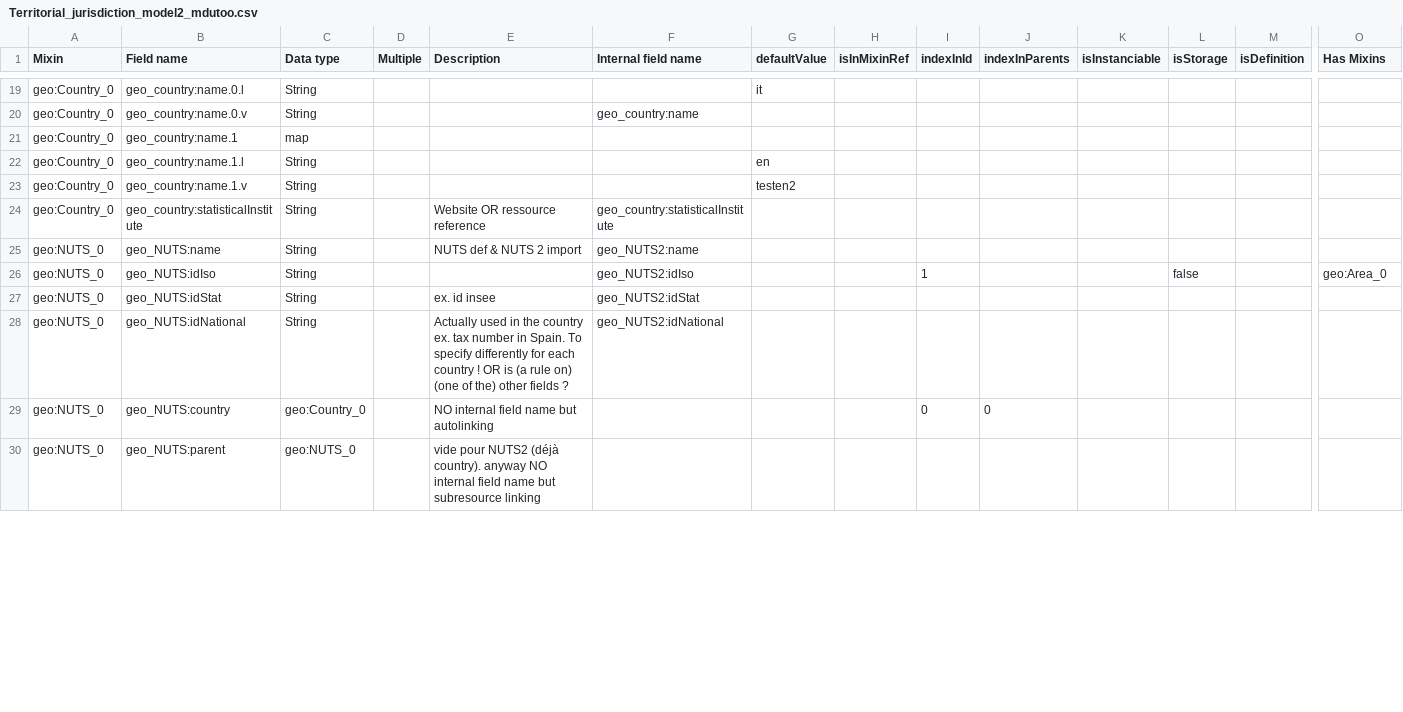
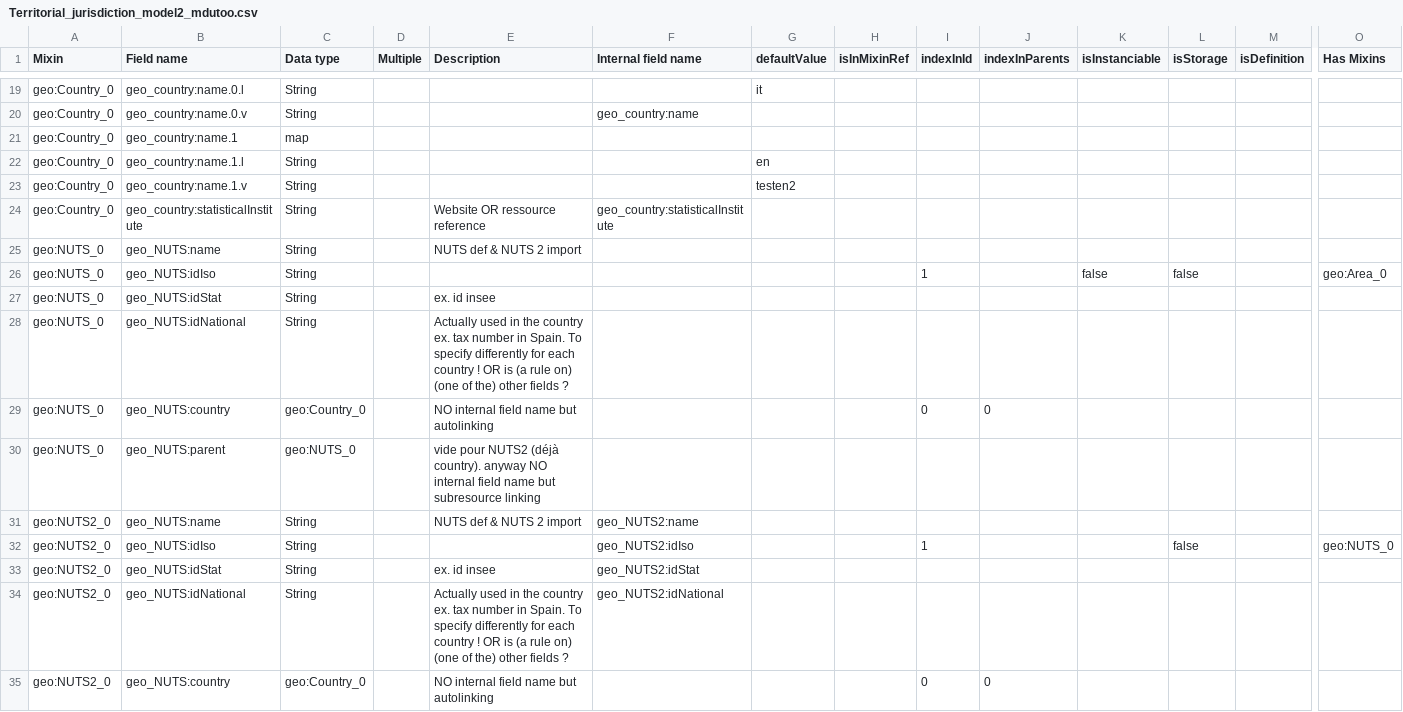
Before and after one commit to ozwillo/ozwillo-datacore, a CSV file: oasis-datacore-web/src/main/webapp/dc-ui/import/samples/geohier/v10/Territorial_jurisdiction_model2_mdutoo.csv, drawn as a sheet; only a part is shown, gaps mark what is left out; rows hold the shown columns only; the diff covers the shown part only; the diff names each change by its address in the sheet, - before the commit and + after, or states it on an @@ line.

Commit message:
model geo : added NUTS2/3 inheriting from NUTS

```diff
--- a/oasis-datacore-web/src/main/webapp/dc-ui/import/samples/geohier/v10/Territorial_jurisdiction_model2_mdutoo.csv
+++ b/oasis-datacore-web/src/main/webapp/dc-ui/import/samples/geohier/v10/Territorial_jurisdiction_model2_mdutoo.csv
-F25 (Internal field name): geo_NUTS2:name
+F25 (Internal field name): (empty)
-F26 (Internal field name): geo_NUTS2:idIso
+F26 (Internal field name): (empty)
-K26 (isInstanciable): (empty)
+K26 (isInstanciable): false
-F27 (Internal field name): geo_NUTS2:idStat
+F27 (Internal field name): (empty)
-F28 (Internal field name): geo_NUTS2:idNational
+F28 (Internal field name): (empty)
+row 31: geo:NUTS2_0 | geo_NUTS:name | String |  | NUTS def & NUTS 2 import | geo_NUTS2:name
+row 32: geo:NUTS2_0 | geo_NUTS:idIso | String |  |  | geo_NUTS2:idIso |  |  | 1 |  |  | false |  | geo:NUTS_0
+row 33: geo:NUTS2_0 | geo_NUTS:idStat | String |  | ex. id insee | geo_NUTS2:idStat
+row 34: geo:NUTS2_0 | geo_NUTS:idNational | String |  | Actually used in the country ex. tax number in Spain. To specify differently for each country ! OR is (a rule on) (one of the) other fields ? | geo_NUTS2:idNational
+row 35: geo:NUTS2_0 | geo_NUTS:country | geo:Country_0 |  | NO internal field name but autolinking |  |  |  | 0 | 0
```
Also changed, not shown: 5 added rows, 1 removed row and 12 edited cells elsewhere in this file, 1 other file.
